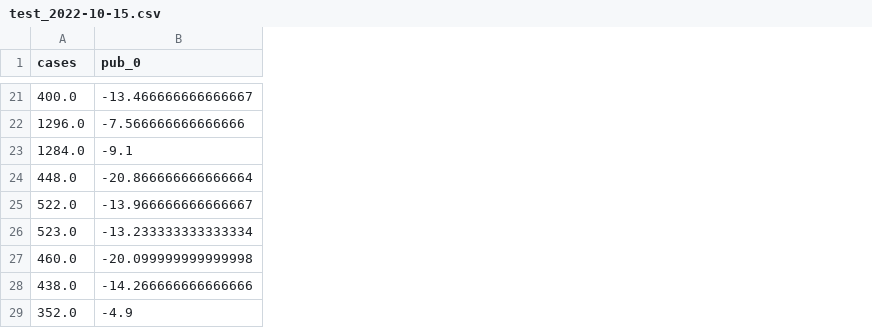
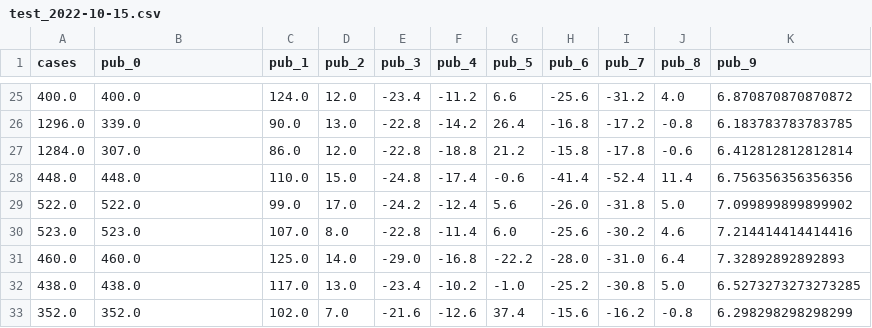
Before and after one commit to Ar4yu/NYC_GradMeta, a CSV file: data/processed/online/test_2022-10-15.csv, drawn as a sheet; only a part is shown, gaps mark what is left out; addresses are those after the commit; the diff covers the shown part only; the diff names each change by its address in the sheet, - before the commit and + after, or states it on an @@ line.

```diff
--- a/data/processed/online/test_2022-10-15.csv
+++ b/data/processed/online/test_2022-10-15.csv
+column C (pub_1), rows 25-33: 124.0 | 90.0 | 86.0 | 110.0 | 99.0 | 107.0 | 125.0 | 117.0 | 102.0
+column D (pub_2), rows 25-33: 12.0 | 13.0 | 12.0 | 15.0 | 17.0 | 8.0 | 14.0 | 13.0 | 7.0
+column E (pub_3), rows 25-33: -23.4 | -22.8 | -22.8 | -24.8 | -24.2 | -22.8 | -29.0 | -23.4 | -21.6
+column F (pub_4), rows 25-33: -11.2 | -14.2 | -18.8 | -17.4 | -12.4 | -11.4 | -16.8 | -10.2 | -12.6
+column G (pub_5), rows 25-33: 6.6 | 26.4 | 21.2 | -0.6 | 5.6 | 6.0 | -22.2 | -1.0 | 37.4
+column H (pub_6), rows 25-33: -25.6 | -16.8 | -15.8 | -41.4 | -26.0 | -25.6 | -28.0 | -25.2 | -15.6
+column I (pub_7), rows 25-33: -31.2 | -17.2 | -17.8 | -52.4 | -31.8 | -30.2 | -31.0 | -30.8 | -16.2
+column J (pub_8), rows 25-33: 4.0 | -0.8 | -0.6 | 11.4 | 5.0 | 4.6 | 6.4 | 5.0 | -0.8
+column K (pub_9), rows 25-33: 6.870870870870872 | 6.183783783783785 | 6.412812812812814 | 6.756356356356356 | 7.099899899899902 | 7.214414414414416 | 7.32892892892893 | 6.5273273273273285 | 6.298298298298299
-B25 (pub_0): -13.466666666666667
+B25 (pub_0): 400.0
-B26 (pub_0): -7.566666666666666
+B26 (pub_0): 339.0
-B27 (pub_0): -9.1
+B27 (pub_0): 307.0
-B28 (pub_0): -20.866666666666664
+B28 (pub_0): 448.0
-B29 (pub_0): -13.966666666666667
+B29 (pub_0): 522.0
-B30 (pub_0): -13.233333333333334
+B30 (pub_0): 523.0
-B31 (pub_0): -20.099999999999998
+B31 (pub_0): 460.0
-B32 (pub_0): -14.266666666666666
+B32 (pub_0): 438.0
-B33 (pub_0): -4.9
+B33 (pub_0): 352.0
```
Also changed, not shown: 4 added rows and 19 edited cells elsewhere in this file, 51 other files.
